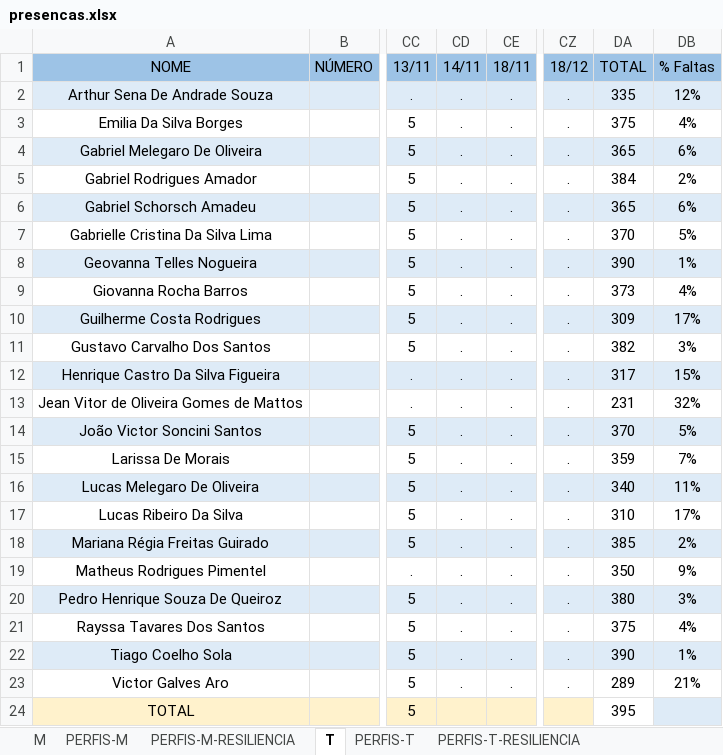
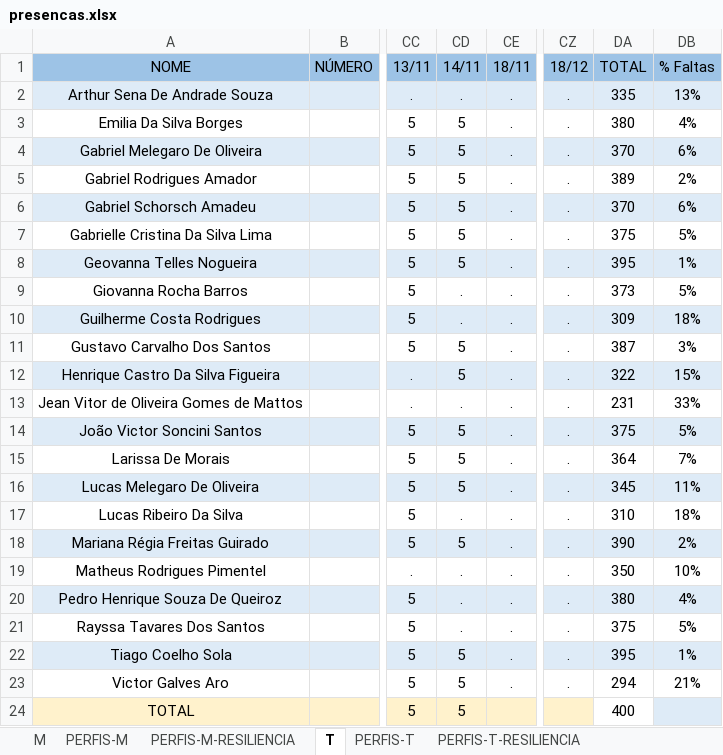
Before and after one commit to corujasdevbr/senai-desenvolvimento-2s2019, an Excel workbook: organizacao/presencas.xlsx, sheet T, drawn as a sheet; only a part is shown, gaps mark what is left out; values as stored, in another font and other column widths than the file's, no borders; the diff names each change by its address in the sheet, - before the commit and + after, or states it on an @@ line.

Commit message:
presencas

```diff
--- a/organizacao/presencas.xlsx (sheet T)
+++ b/organizacao/presencas.xlsx (sheet T)
-DB2 (% Faltas): 12%
+DB2 (% Faltas): 13%
-CD3:CD8 (14/11): .
+CD3:CD8 (14/11): 5
-DA3 (TOTAL): 375
+DA3 (TOTAL): 380
-DA4 (TOTAL): 365
+DA4 (TOTAL): 370
-DA5 (TOTAL): 384
+DA5 (TOTAL): 389
-DA6 (TOTAL): 365
+DA6 (TOTAL): 370
-DA7 (TOTAL): 370
+DA7 (TOTAL): 375
-DA8 (TOTAL): 390
+DA8 (TOTAL): 395
-DB9 (% Faltas): 4%
+DB9 (% Faltas): 5%
-DB10 (% Faltas): 17%
+DB10 (% Faltas): 18%
-CD11:CD12 (14/11): .
+CD11:CD12 (14/11): 5
-DA11 (TOTAL): 382
+DA11 (TOTAL): 387
-DA12 (TOTAL): 317
+DA12 (TOTAL): 322
-DB13 (% Faltas): 32%
+DB13 (% Faltas): 33%
-CD14:CD16 (14/11): .
+CD14:CD16 (14/11): 5
-DA14 (TOTAL): 370
+DA14 (TOTAL): 375
-DA15 (TOTAL): 359
+DA15 (TOTAL): 364
-DA16 (TOTAL): 340
+DA16 (TOTAL): 345
-DB17 (% Faltas): 17%
+DB17 (% Faltas): 18%
-CD18 (14/11): .
+CD18 (14/11): 5
-DA18 (TOTAL): 385
+DA18 (TOTAL): 390
-DB19 (% Faltas): 9%
+DB19 (% Faltas): 10%
-DB20 (% Faltas): 3%
+DB20 (% Faltas): 4%
-DB21 (% Faltas): 4%
+DB21 (% Faltas): 5%
-CD22:CD23 (14/11): .
+CD22:CD23 (14/11): 5
-DA22 (TOTAL): 390
+DA22 (TOTAL): 395
-DA23 (TOTAL): 289
+DA23 (TOTAL): 294
-CD24 (14/11): (empty)
+CD24 (14/11): 5
-DA24 (TOTAL): 395
+DA24 (TOTAL): 400
```
